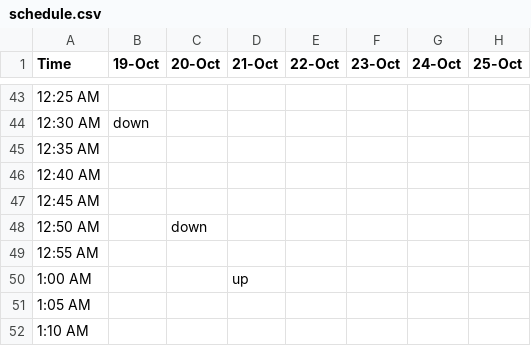
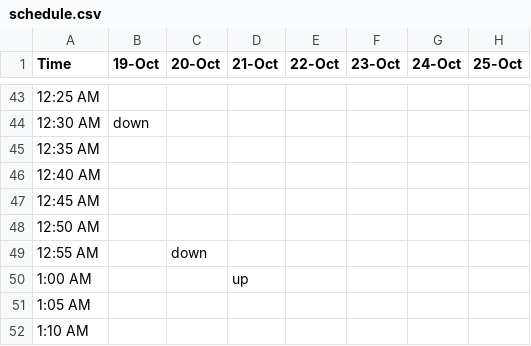
Before and after one commit to alevi813/sleep-tracker, a CSV file: data/schedule.csv, drawn as a sheet; only a part is shown, gaps mark what is left out.

Commit message:
Update sleep schedule (20-Oct)

```diff
--- a/data/schedule.csv
+++ b/data/schedule.csv
@@ -47,4 +47,4 @@ Time,19-Oct,20-Oct,21-Oct,22-Oct,23-Oct,24-Oct,25-Oct
 12:45 AM,,,,,,,
-12:50 AM,,down,,,,,
-12:55 AM,,,,,,,
+12:50 AM,,,,,,,
+12:55 AM,,down,,,,,
 1:00 AM,,,up,,,,
```
